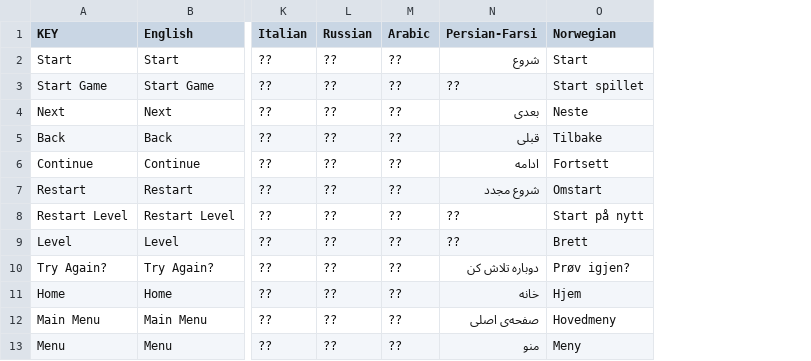
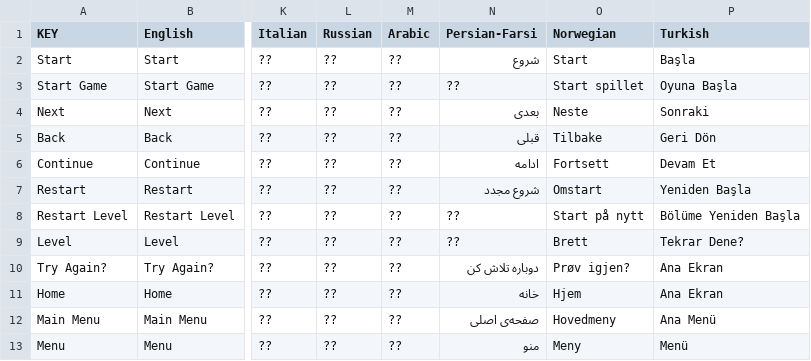
Before and after one commit to hellobard/localized-game-terms, a CSV file: Localization.csv, drawn as a sheet; only a part is shown, gaps mark what is left out; the diff names each change by its address in the sheet, - before the commit and + after, or states it on an @@ line.

Commit message:
Update Localization.csv

```diff
--- a/Localization.csv
+++ b/Localization.csv
+column P (Turkish), rows 2-13: Başla | Oyuna Başla | Sonraki | Geri Dön | Devam Et | Yeniden Başla | Bölüme Yeniden Başla | Tekrar Dene? | Ana Ekran | Ana Ekran | Ana Menü | Menü
```
